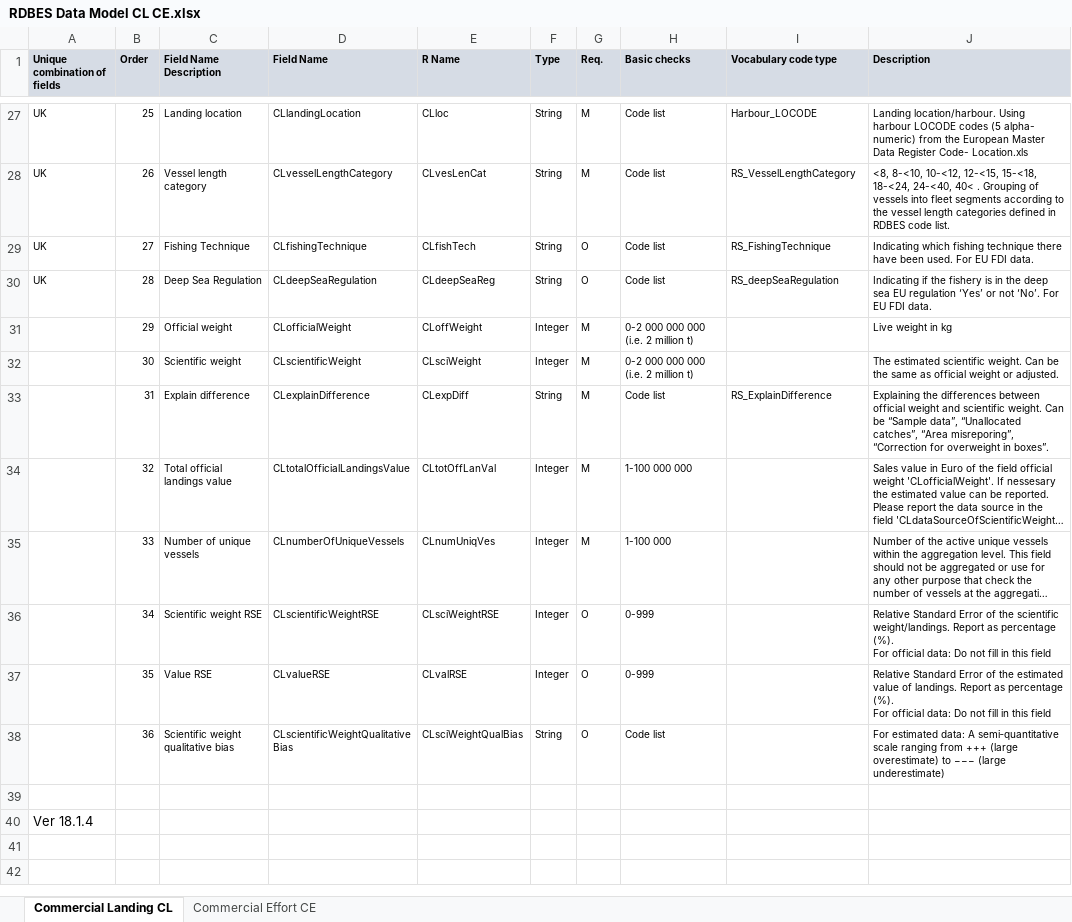
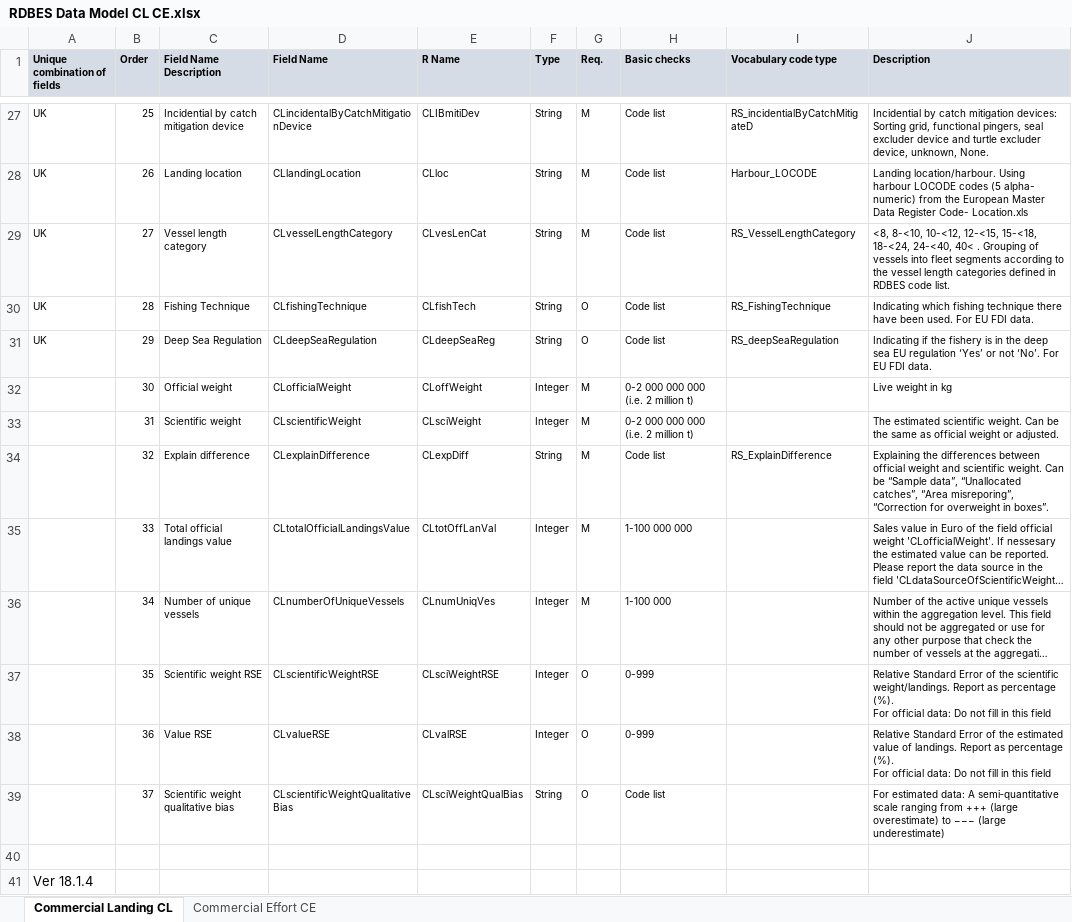
Before and after one commit to ices-tools-dev/RDBES, an Excel workbook: Documents/RDBES Data Model CL CE.xlsx, sheet Commercial Landing CL, drawn as a sheet; only a part is shown, gaps mark what is left out; long unchanged cells end in …; values as stored, in another font and other column widths than the file's, no borders; addresses are those after the commit; the diff covers the shown part only; the diff names each change by its address in the sheet, - before the commit and + after, or states it on an @@ line.

```diff
--- a/Documents/RDBES Data Model CL CE.xlsx (sheet Commercial Landing CL)
+++ b/Documents/RDBES Data Model CL CE.xlsx (sheet Commercial Landing CL)
-C27 (Field Name Description): Landing location
+C27 (Field Name Description): Incidential by catch mitigation device
-D27 (Field Name): CLlandingLocation
+D27 (Field Name): CLincidentalByCatchMitigationDevice
-E27 (R Name): CLloc
+E27 (R Name): CLIBmitiDev
-I27 (Vocabulary code type): Harbour_LOCODE
+I27 (Vocabulary code type): RS_incidentialByCatchMitigateD
-J27 (Description): Landing location/harbour. Using harbour LOCODE codes (5 alpha- numeric) from the European Master Data Register Code- Location.xls
+J27 (Description): Incidential by catch mitigation devices: Sorting grid, functional pingers, seal excluder device and turtle excluder device, unknown, None.
-C28 (Field Name Description): Vessel length category
+C28 (Field Name Description): Landing location
-D28 (Field Name): CLvesselLengthCategory
+D28 (Field Name): CLlandingLocation
-E28 (R Name): CLvesLenCat
+E28 (R Name): CLloc
-I28 (Vocabulary code type): RS_VesselLengthCategory
+I28 (Vocabulary code type): Harbour_LOCODE
-J28 (Description): <8, 8-<10, 10-<12, 12-<15, 15-<18, 18-<24, 24-<40, 40< . Grouping of vessels into fleet segments according to the vessel length categories defined in RDBES code list.
+J28 (Description): Landing location/harbour. Using harbour LOCODE codes (5 alpha- numeric) from the European Master Data Register Code- Location.xls
-C29 (Field Name Description): Fishing Technique
+C29 (Field Name Description): Vessel length category
-D29 (Field Name): CLfishingTechnique
+D29 (Field Name): CLvesselLengthCategory
-E29 (R Name): CLfishTech
+E29 (R Name): CLvesLenCat
-G29 (Req.): O
+G29 (Req.): M
-I29 (Vocabulary code type): RS_FishingTechnique
+I29 (Vocabulary code type): RS_VesselLengthCategory
-J29 (Description): Indicating which fishing technique there have been used. For EU FDI data.
+J29 (Description): <8, 8-<10, 10-<12, 12-<15, 15-<18, 18-<24, 24-<40, 40< . Grouping of vessels into fleet segments according to the vessel length categories defined in RDBES code list.
-C30 (Field Name Description): Deep Sea Regulation
+C30 (Field Name Description): Fishing Technique
-D30 (Field Name): CLdeepSeaRegulation
+D30 (Field Name): CLfishingTechnique
-E30 (R Name): CLdeepSeaReg
+E30 (R Name): CLfishTech
-I30 (Vocabulary code type): RS_deepSeaRegulation
+I30 (Vocabulary code type): RS_FishingTechnique
-J30 (Description): Indicating if the fishery is in the deep sea EU regulation ‘Yes’ or not ‘No’. For EU…
+J30 (Description): Indicating which fishing technique there have been used. For EU…
+row 31: UK | 29 | Deep Sea Regulation | CLdeepSeaRegulation | CLdeepSeaReg | String | O | Code list | RS_deepSeaRegulation | Indicating if the fishery is in the deep sea EU regulation ‘Yes’ or not ‘No’. For EU FDI data.
-B32 (Order): 29
+B32 (Order): 30
-B33 (Order): 30
+B33 (Order): 31
-B34 (Order): 31
+B34 (Order): 32
-B35 (Order): 32
+B35 (Order): 33
-B36 (Order): 33
+B36 (Order): 34
-B37 (Order): 34
+B37 (Order): 35
-B38 (Order): 35
+B38 (Order): 36
-B39 (Order): 36
+B39 (Order): 37
```
Also changed, not shown: 28 edited cells and cell formats elsewhere in this sheet.
